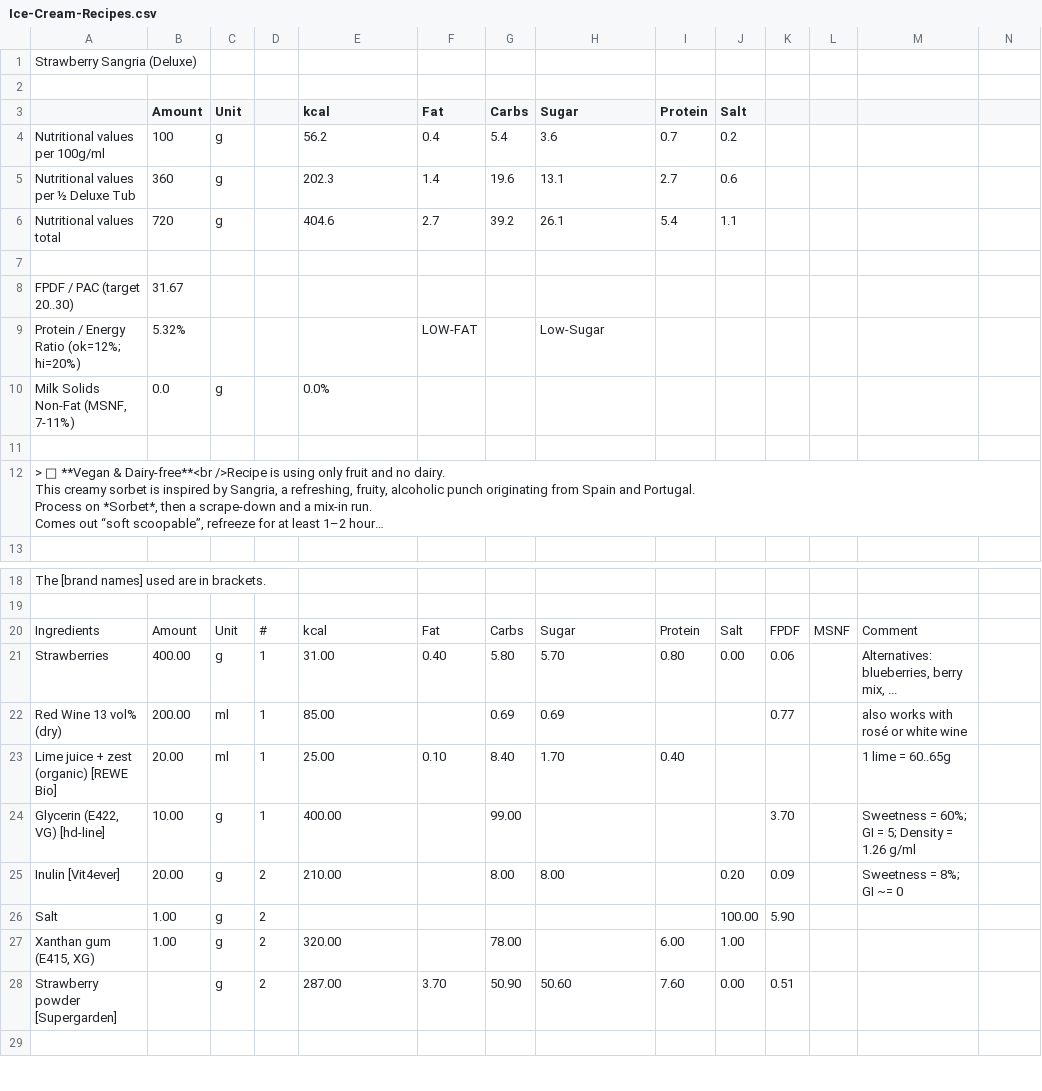
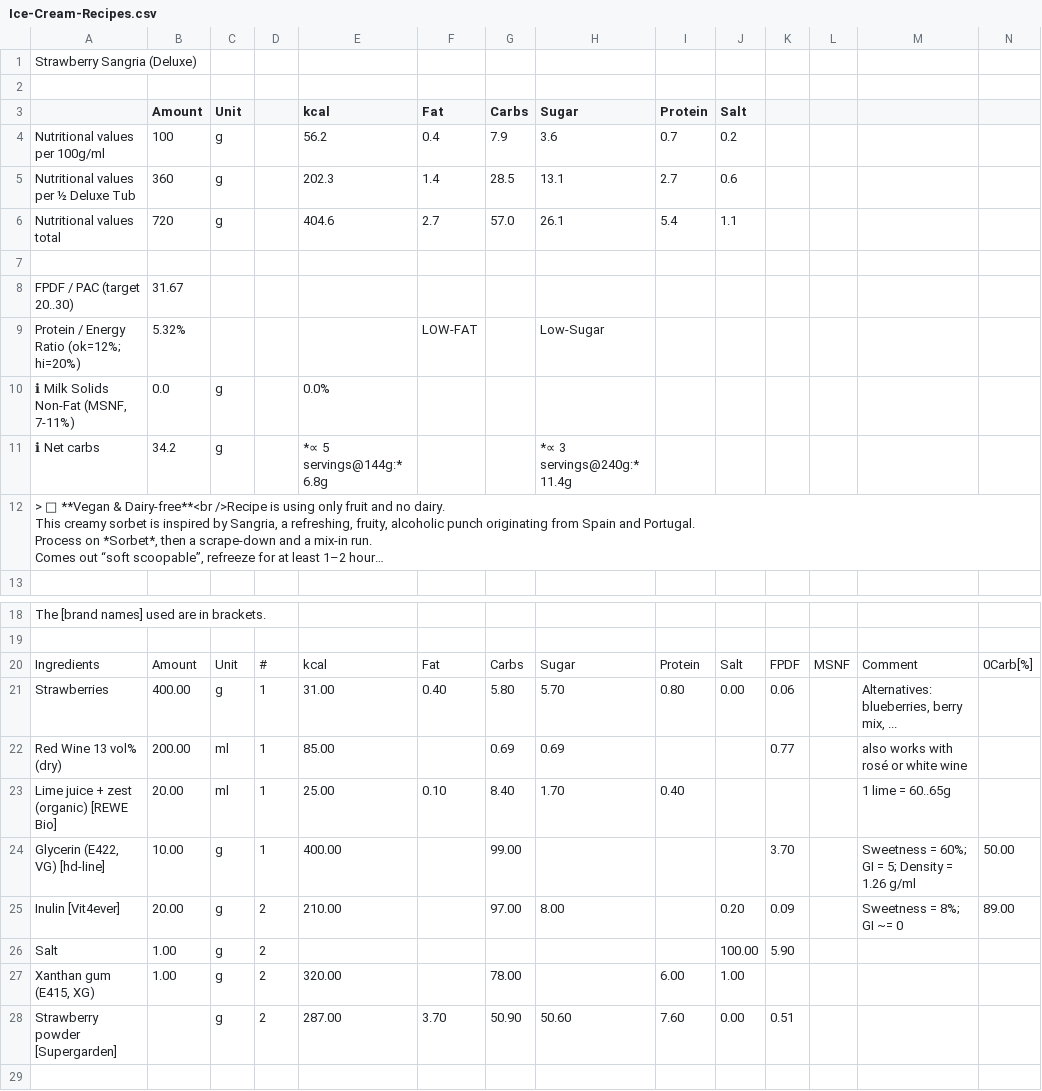
Before and after one commit to jhermann/ice-creamery, a CSV file: recipes/Strawberry Sangria (Deluxe)/Ice-Cream-Recipes.csv, drawn as a sheet; only a part is shown, gaps mark what is left out; long unchanged cells end in …; the diff names each change by its address in the sheet, - before the commit and + after, or states it on an @@ line.

Commit message:
update recipe (net carb etc.)

```diff
--- a/recipes/Strawberry Sangria (Deluxe)/Ice-Cream-Recipes.csv
+++ b/recipes/Strawberry Sangria (Deluxe)/Ice-Cream-Recipes.csv
-G4 (Carbs): 5.4
+G4 (Carbs): 7.9
-G5 (Carbs): 19.6
+G5 (Carbs): 28.5
-G6 (Carbs): 39.2
+G6 (Carbs): 57.0
-A10: Milk Solids Non-Fat (MSNF, 7-11%)
+A10: ℹ Milk Solids Non-Fat (MSNF, 7-11%)
-row 11: (empty)
+row 11: ℹ Net carbs | 34.2 | g |  | *∝ 5 servings@144g:* 6.8g |  |  | *∝ 3 servings@240g:* 11.4g
-N20: (empty)
+N20: 0Carb[%]
-N24: (empty)
+N24: 50.00
-G25 (Carbs): 8.00
+G25 (Carbs): 97.00
-N25: (empty)
+N25: 89.00
```
Also changed, not shown: 1 other file.
